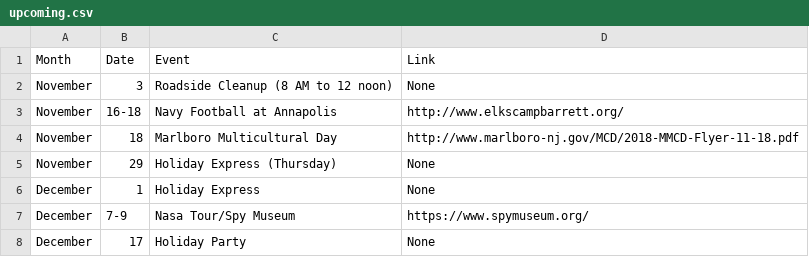
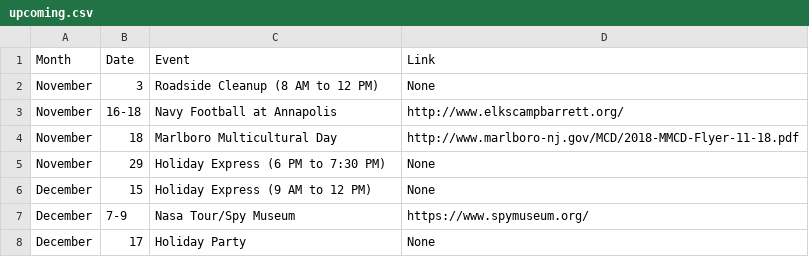
Before and after one commit to akparekh/bsatroop86.github.io, a CSV file: _data/upcoming.csv, drawn as a sheet.

Commit message:
Update upcoming.csv

```diff
--- a/_data/upcoming.csv
+++ b/_data/upcoming.csv
@@ -1,7 +1,7 @@
 Month,Date,Event,Link
-November,3,Roadside Cleanup (8 AM to 12 noon),None
+November,3,Roadside Cleanup (8 AM to 12 PM),None
 November,16-18,Navy Football at Annapolis,http://www.elkscampbarrett.org/
 November,18,Marlboro Multicultural Day,http://www.marlboro-nj.gov/MCD/2018-MMCD-Flyer-11-18.pdf
-November,29,Holiday Express (Thursday),None
-December,1,Holiday Express,None
+November,29,Holiday Express (6 PM to 7:30 PM),None
+December,15,Holiday Express (9 AM to 12 PM),None
 December,7-9,Nasa Tour/Spy Museum,https://www.spymuseum.org/
```
